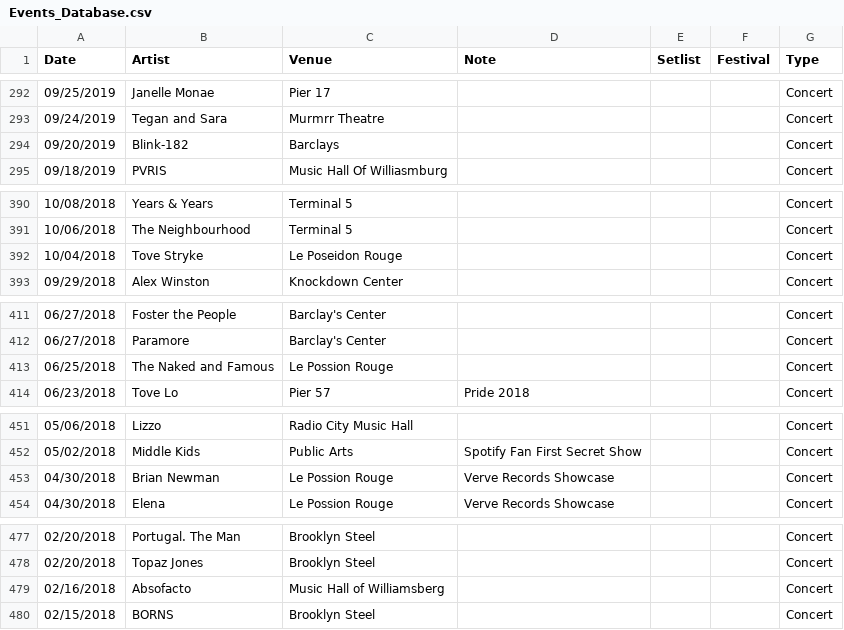
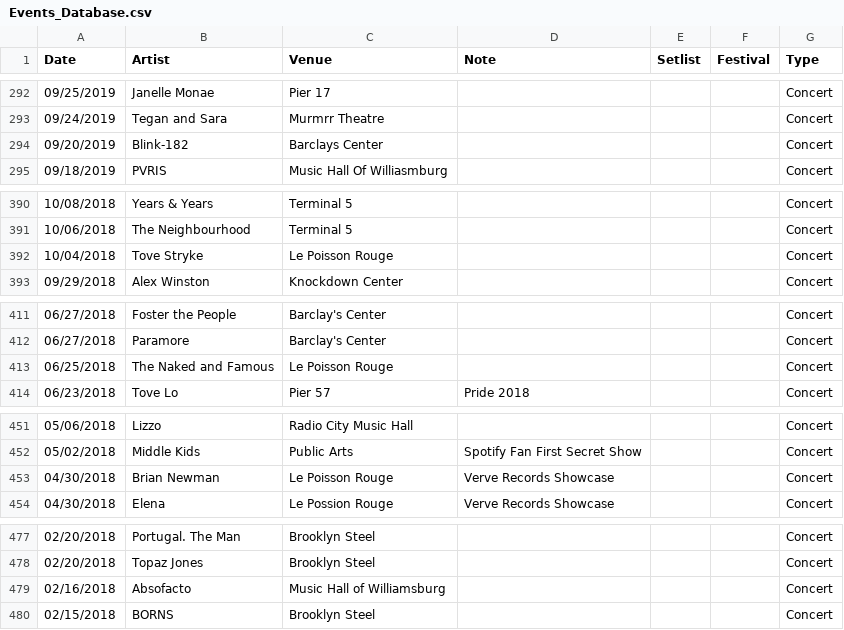
Before and after one commit to jjustinnnnn/Events, a CSV file: Events_Database.csv, drawn as a sheet; only a part is shown, gaps mark what is left out; the diff covers the shown part only.

```diff
--- a/Events_Database.csv
+++ b/Events_Database.csv
@@ -293,3 +293,3 @@ Date,Artist,Venue,Note,Setlist,Festival,Type
 09/24/2019,Tegan and Sara,Murmrr Theatre,,,,Concert
-09/20/2019,Blink-182,Barclays,,,,Concert
+09/20/2019,Blink-182,Barclays Center,,,,Concert
 09/18/2019,PVRIS,Music Hall Of Williasmburg,,,,Concert
@@ -391,3 +391,3 @@ Date,Artist,Venue,Note,Setlist,Festival,Type
 10/06/2018,The Neighbourhood,Terminal 5,,,,Concert
-10/04/2018,Tove Stryke,Le Poseidon Rouge,,,,Concert
+10/04/2018,Tove Stryke,Le Poisson Rouge,,,,Concert
 09/29/2018,Alex Winston,Knockdown Center,,,,Concert
@@ -412,3 +412,3 @@ Date,Artist,Venue,Note,Setlist,Festival,Type
 06/27/2018,Paramore,Barclay's Center,,,,Concert
-06/25/2018,The Naked and Famous,Le Possion Rouge,,,,Concert
+06/25/2018,The Naked and Famous,Le Poisson Rouge,,,,Concert
 06/23/2018,Tove Lo,Pier 57,Pride 2018,,,Concert
@@ -452,3 +452,3 @@ Date,Artist,Venue,Note,Setlist,Festival,Type
 05/02/2018,Middle Kids,Public Arts,Spotify Fan First Secret Show,,,Concert
-04/30/2018,Brian Newman,Le Possion Rouge,Verve Records Showcase,,,Concert
+04/30/2018,Brian Newman,Le Poisson Rouge,Verve Records Showcase,,,Concert
 04/30/2018,Elena,Le Possion Rouge,Verve Records Showcase,,,Concert
@@ -478,3 +478,3 @@ Date,Artist,Venue,Note,Setlist,Festival,Type
 02/20/2018,Topaz Jones,Brooklyn Steel,,,,Concert
-02/16/2018,Absofacto,Music Hall of Williamsberg,,,,Concert
+02/16/2018,Absofacto,Music Hall of Williamsburg,,,,Concert
 02/15/2018,BORNS,Brooklyn Steel,,,,Concert
```
Also changed, not shown: 22 edited cells elsewhere in this file.
